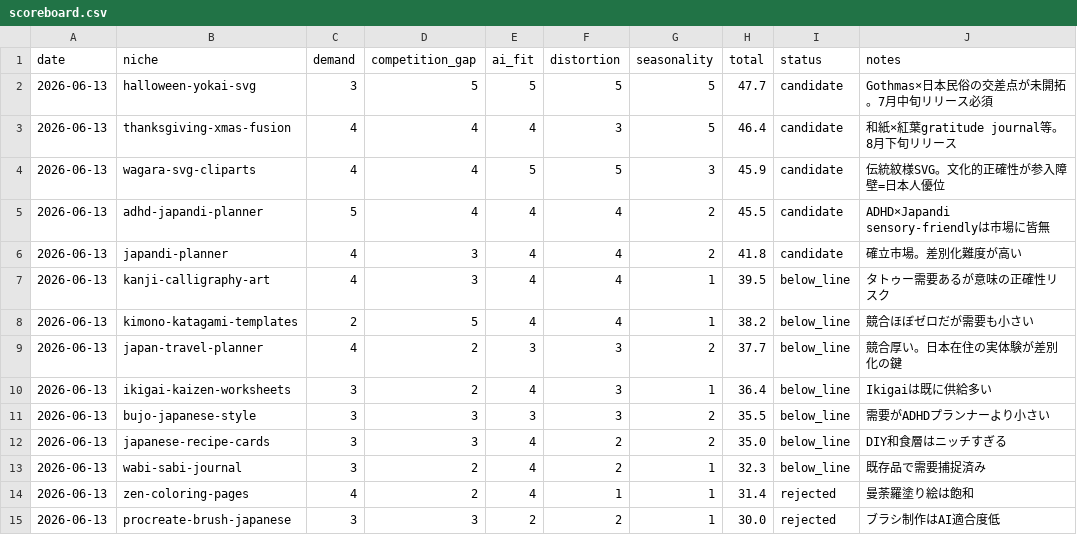
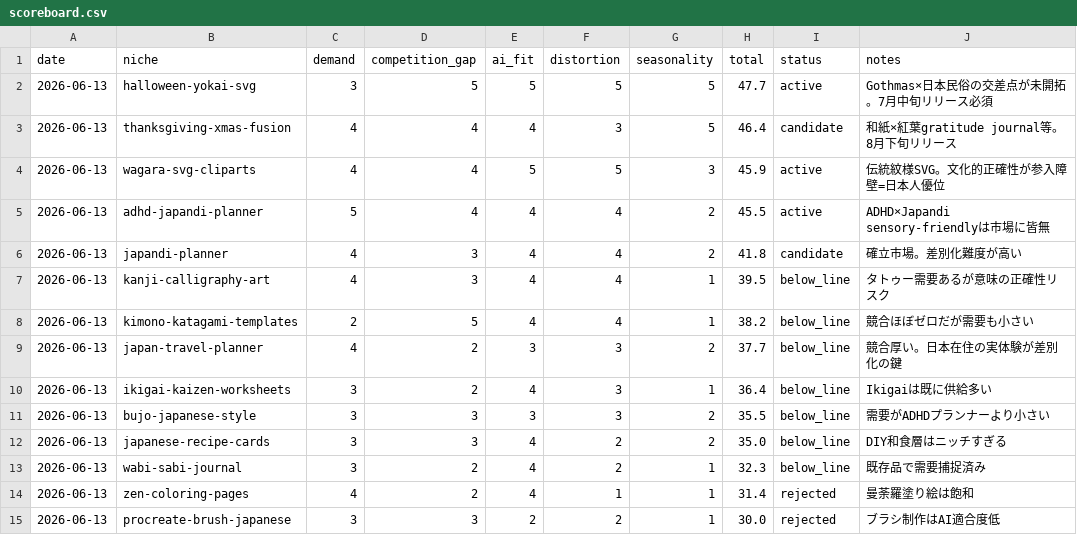
Before and after one commit to m-kobayashi/yohaku, a CSV file: niches/scoreboard.csv, drawn as a sheet.

```diff
--- a/niches/scoreboard.csv
+++ b/niches/scoreboard.csv
@@ -1,6 +1,6 @@
 date,niche,demand,competition_gap,ai_fit,distortion,seasonality,total,status,notes
-2026-06-13,halloween-yokai-svg,3,5,5,5,5,47.7,candidate,Gothmas×日本民俗の交差点が未開拓。7月中旬リリース必須
+2026-06-13,halloween-yokai-svg,3,5,5,5,5,47.7,active,Gothmas×日本民俗の交差点が未開拓。7月中旬リリース必須
 2026-06-13,thanksgiving-xmas-fusion,4,4,4,3,5,46.4,candidate,和紙×紅葉gratitude journal等。8月下旬リリース
-2026-06-13,wagara-svg-cliparts,4,4,5,5,3,45.9,candidate,伝統紋様SVG。文化的正確性が参入障壁=日本人優位
-2026-06-13,adhd-japandi-planner,5,4,4,4,2,45.5,candidate,ADHD×Japandi sensory-friendlyは市場に皆無
+2026-06-13,wagara-svg-cliparts,4,4,5,5,3,45.9,active,伝統紋様SVG。文化的正確性が参入障壁=日本人優位
+2026-06-13,adhd-japandi-planner,5,4,4,4,2,45.5,active,ADHD×Japandi sensory-friendlyは市場に皆無
 2026-06-13,japandi-planner,4,3,4,4,2,41.8,candidate,確立市場。差別化難度が高い
```
Also changed, not shown: 3 other files.
